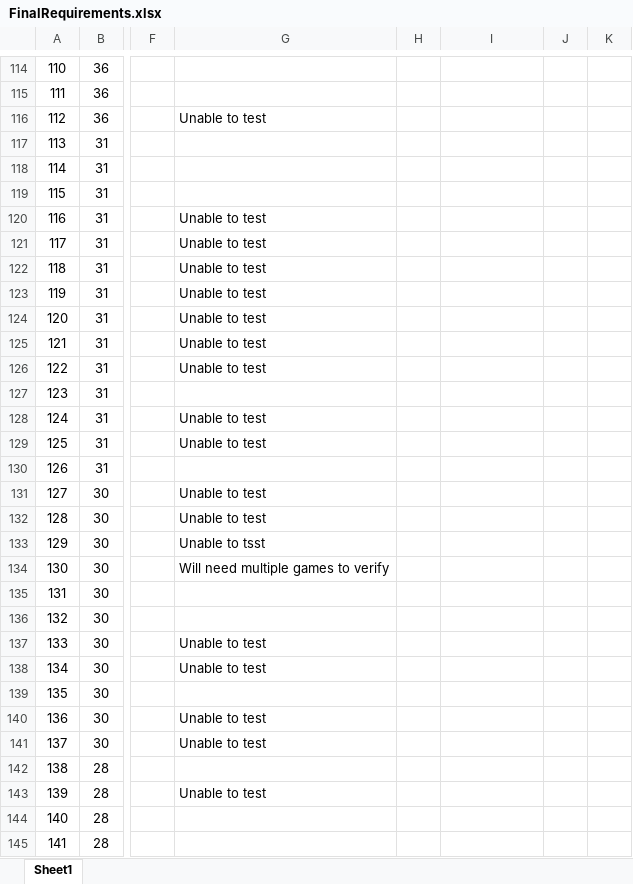
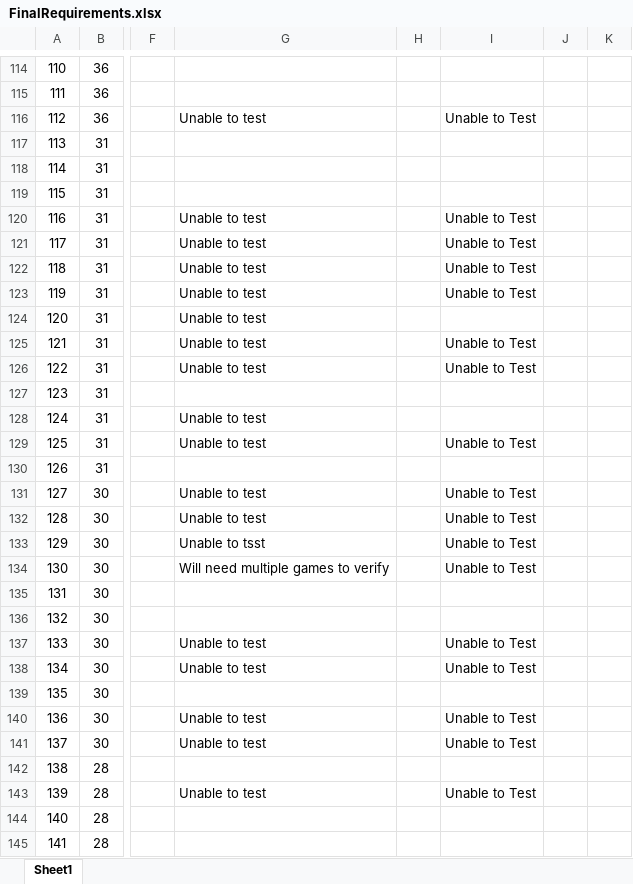
Before and after one commit to utastudents/cse3310-sp25-002, an Excel workbook: FinalRequirements.xlsx, sheet Sheet1, drawn as a sheet; only a part is shown, gaps mark what is left out; values as stored, in another font and other column widths than the file's, no borders; the diff covers the shown part only; the diff names each change by its address in the sheet, - before the commit and + after, or states it on an @@ line.

Commit message:
Added tests for requirements 177-220 (group 28)

```diff
--- a/FinalRequirements.xlsx (sheet Sheet1)
+++ b/FinalRequirements.xlsx (sheet Sheet1)
-I116: (empty)
+I116: Unable to Test
-I120:I123: (empty)
+I120:I123: Unable to Test
-I125:I126: (empty)
+I125:I126: Unable to Test
-I129: (empty)
+I129: Unable to Test
-I131:I134: (empty)
+I131:I134: Unable to Test
-I137:I138: (empty)
+I137:I138: Unable to Test
-I140:I141: (empty)
+I140:I141: Unable to Test
-I143: (empty)
+I143: Unable to Test
```
Also changed, not shown: 66 edited cells elsewhere in this sheet.
